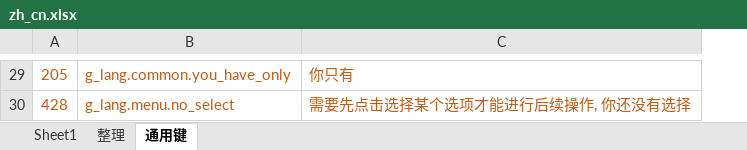
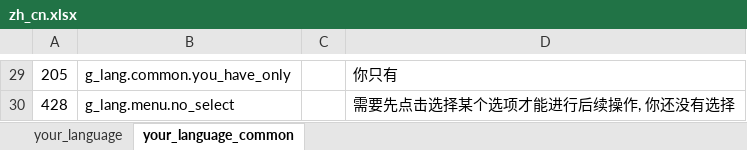
Before and after one commit to HeartingBe/GlobalShop_v3, an Excel workbook: text/translate/zh_cn.xlsx, sheet your_language_common, drawn as a sheet; only a part is shown, gaps mark what is left out; values as stored, in another font and other column widths than the file's, no borders; addresses are those after the commit; the diff covers the shown part only; the diff names each change by its address in the sheet, - before the commit and + after, or states it on an @@ line.

```diff
--- a/text/translate/zh_cn.xlsx (sheet your_language_common)
+++ b/text/translate/zh_cn.xlsx (sheet your_language_common)
-sheet tab: 整理
+sheet tab: your_language
-sheet tab: 通用键
+sheet tab: your_language_common
-sheet tab: Sheet1
+column C, empty
-A29:B30 text colour: #C55A11
+A29:B30 text colour: black
-D29:D30 text colour: #C55A11
+D29:D30 text colour: black
```
Also changed, not shown: 1 added row, 1 removed row and cell formats elsewhere in this sheet, sheet your_language, 8 other files.
